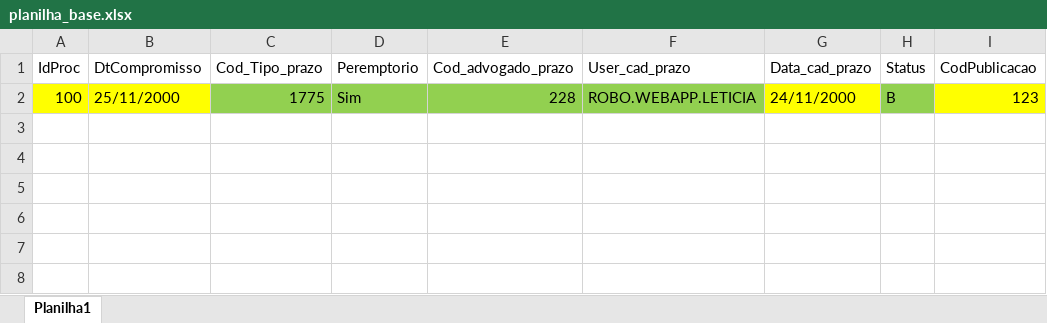
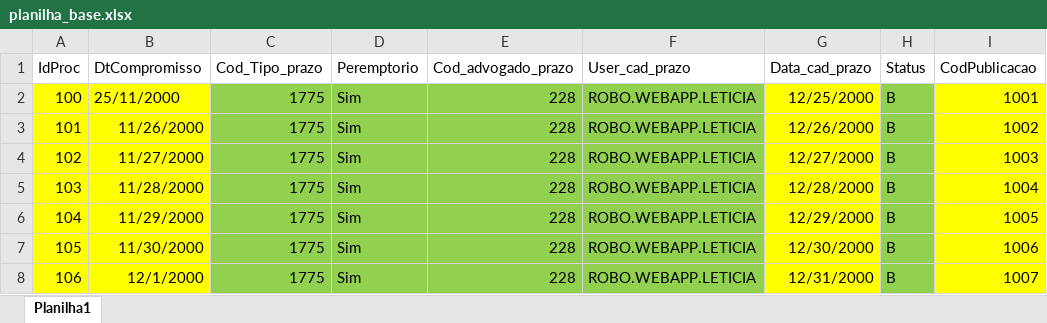
Before and after one commit to MISRPA/webapp_baixa_prazos_quintao, an Excel workbook: __notebook__/planilha_base.xlsx, sheet Planilha1, drawn as a sheet; values as stored, in another font and other column widths than the file's, no borders; the diff names each change by its address in the sheet, - before the commit and + after, or states it on an @@ line.

```diff
--- a/__notebook__/planilha_base.xlsx (sheet Planilha1)
+++ b/__notebook__/planilha_base.xlsx (sheet Planilha1)
-G2 (Data_cad_prazo): 24/11/2000
+G2 (Data_cad_prazo): 12/25/2000
-I2 (CodPublicacao): 123
+I2 (CodPublicacao): 1001
+row 3: 101 | 11/26/2000 | 1775 | Sim | 228 | ROBO.WEBAPP.LETICIA | 12/26/2000 | B | 1002
+row 4: 102 | 11/27/2000 | 1775 | Sim | 228 | ROBO.WEBAPP.LETICIA | 12/27/2000 | B | 1003
+row 5: 103 | 11/28/2000 | 1775 | Sim | 228 | ROBO.WEBAPP.LETICIA | 12/28/2000 | B | 1004
+row 6: 104 | 11/29/2000 | 1775 | Sim | 228 | ROBO.WEBAPP.LETICIA | 12/29/2000 | B | 1005
+row 7: 105 | 11/30/2000 | 1775 | Sim | 228 | ROBO.WEBAPP.LETICIA | 12/30/2000 | B | 1006
+row 8: 106 | 12/1/2000 | 1775 | Sim | 228 | ROBO.WEBAPP.LETICIA | 12/31/2000 | B | 1007
```
Also changed, not shown: 1 other file.
